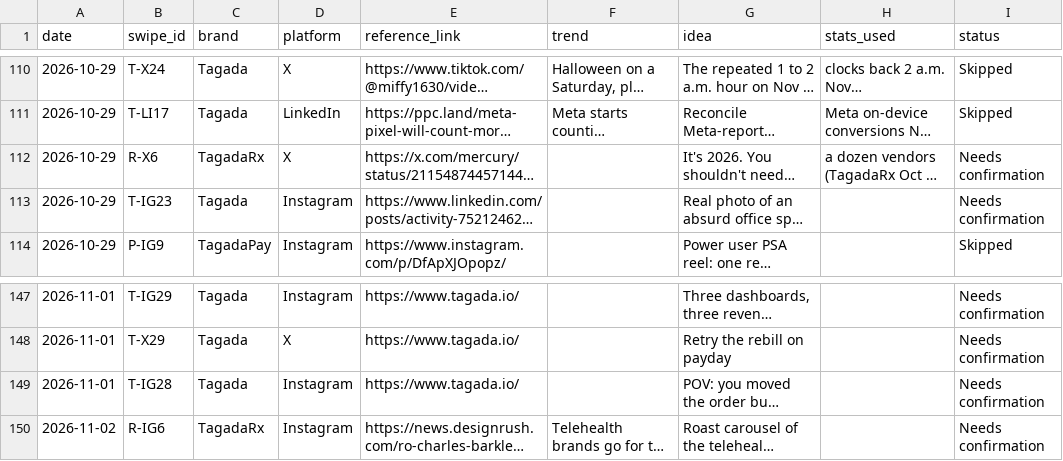
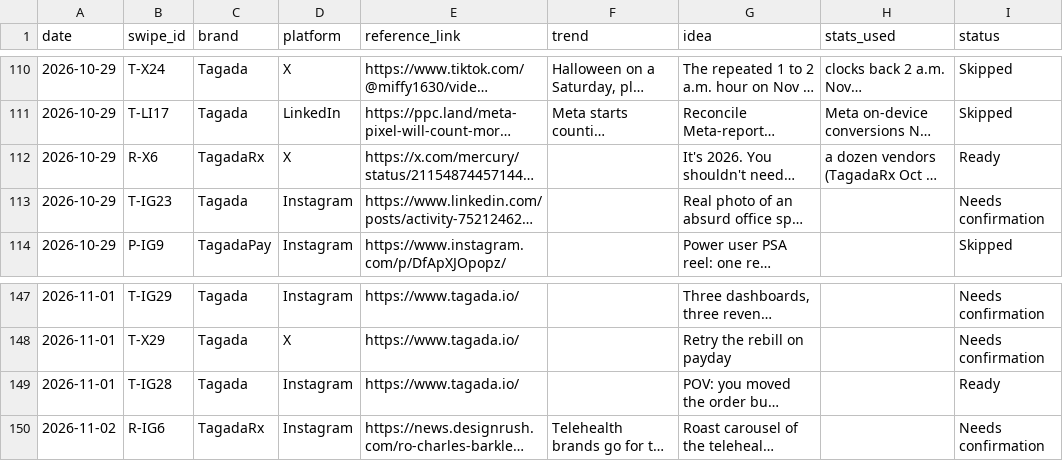
Before and after one commit to daminisolanki1309-netizen/tagadasocials, a TSV file: tagada/feed/swipe-log.tsv, drawn as a sheet; only a part is shown, gaps mark what is left out; long unchanged cells end in …; the diff covers the shown part only; the diff names each change by its address in the sheet, - before the commit and + after, or states it on an @@ line.

```diff
--- a/tagada/feed/swipe-log.tsv
+++ b/tagada/feed/swipe-log.tsv
-I112 (status): Needs confirmation
+I112 (status): Ready
-I149 (status): Needs confirmation
+I149 (status): Ready
```
Also changed, not shown: 6 edited cells elsewhere in this file, tagada/feed/handle-failures.tsv, tagada/notion/db/watchlist-creative.csv, 10 other files.
